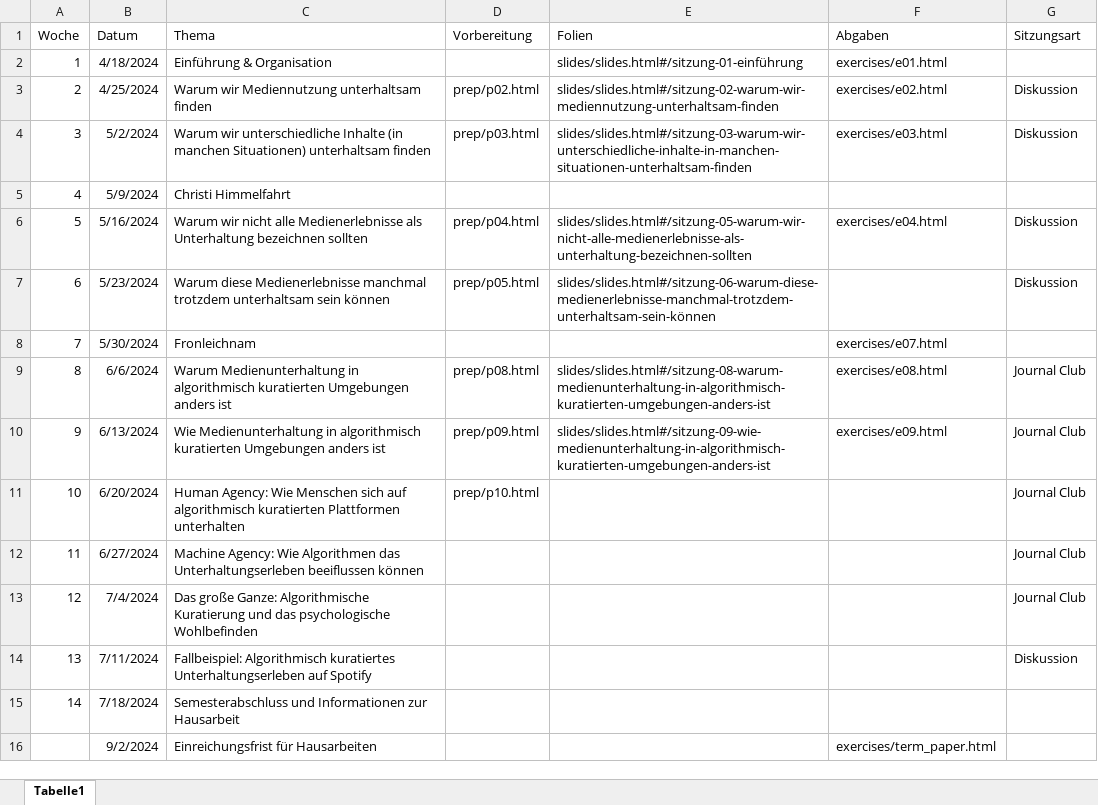
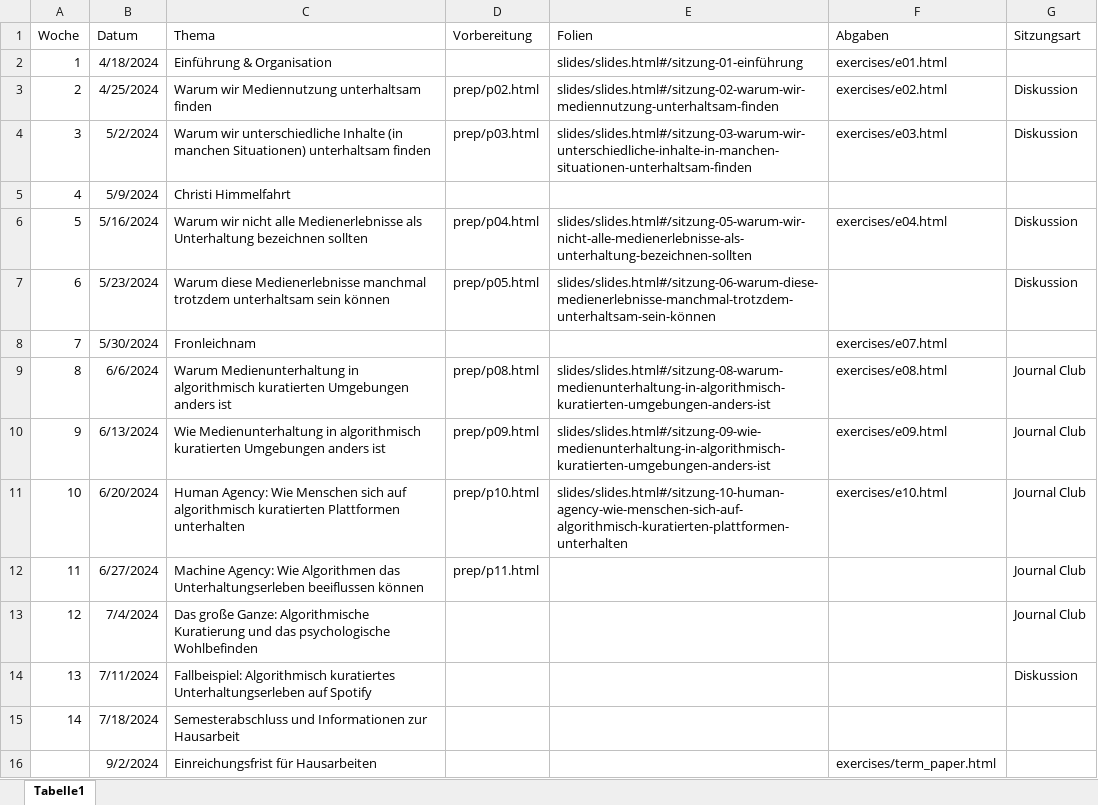
Before and after one commit to felixdidi/24-1-nmok, an Excel workbook: schedule.xlsx, sheet Tabelle1, drawn as a sheet; values as stored, in another font and other column widths than the file's, no borders; the diff names each change by its address in the sheet, - before the commit and + after, or states it on an @@ line.

```diff
--- a/schedule.xlsx (sheet Tabelle1)
+++ b/schedule.xlsx (sheet Tabelle1)
-E11 (Folien): (empty)
+E11 (Folien): slides/slides.html#/sitzung-10-human-agency-wie-menschen-sich-auf-algorithmisch-kuratierten-plattformen-unterhalten
-F11 (Abgaben): (empty)
+F11 (Abgaben): exercises/e10.html
-D12 (Vorbereitung): (empty)
+D12 (Vorbereitung): prep/p11.html
```
Also changed, not shown: 4 other files.
